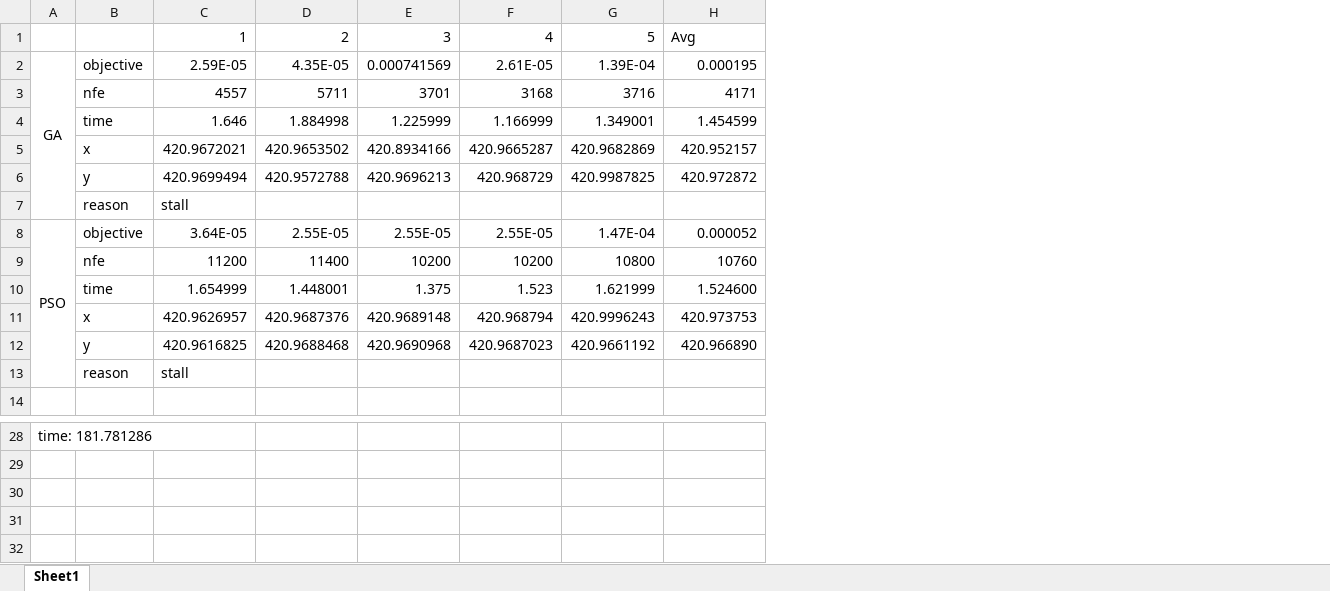
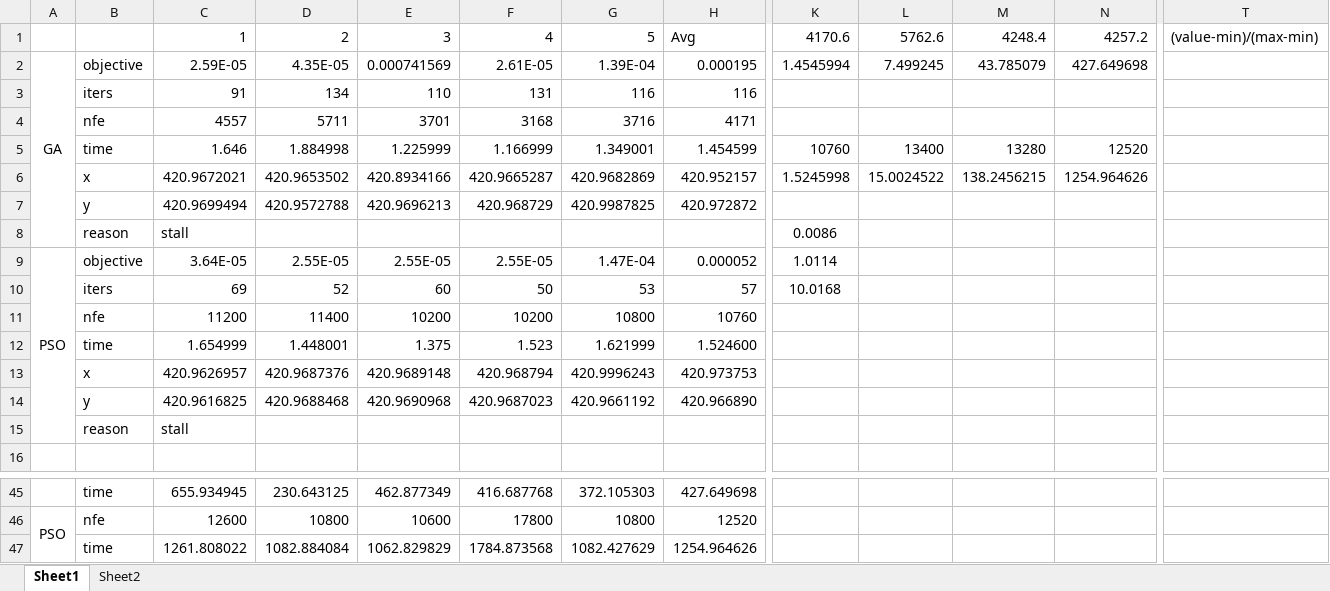
Before and after one commit to MichaelThamm/masters-thesis, an Excel workbook: Optimizations/CompareResults.xlsx, sheet Sheet1, drawn as a sheet; only a part is shown, gaps mark what is left out; values as stored, in another font and other column widths than the file's, no borders; charts and pictures not drawn; removed rows and columns are numbered as before the commit, all else as after; rows hold the shown columns only; the diff covers the shown part only; the diff names each change by its address in the sheet, - before the commit and + after, or states it on an @@ line.

```diff
--- a/Optimizations/CompareResults.xlsx (sheet Sheet1)
+++ b/Optimizations/CompareResults.xlsx (sheet Sheet1)
+sheet tab: Sheet2
-column A, rows 2-8: GA |  |  |  |  |  | PSO; row 28: time: 181.781286
+column A, row 2: GA; row 9: PSO
+column K, rows 1-2: 4170.6 | 1.4545994; rows 5-9: 10760 | 1.5245998 |  | 0.0086 | 1.0114
+column L, rows 1-2: 5762.6 | 7.499245; rows 5-6: 13400 | 15.0024522
+column M, rows 1-2: 4248.4 | 43.785079; rows 5-6: 13280 | 138.2456215
+column N, rows 1-2: 4257.2 | 427.649698; rows 5-6: 12520 | 1254.964626
+column T, row 1: (value-min)/(max-min)
+row 3:  | iters | 91 | 134 | 110 | 131 | 116 | 116
+row 10:  | iters | 69 | 52 | 60 | 50 | 53 | 57 | 10.0168
-B45: (empty)
+B45: time
-C45: (empty)
+C45: 655.934945
-D45: (empty)
+D45: 230.643125
-E45: (empty)
+E45: 462.877349
-F45: (empty)
+F45: 416.687768
-G45: (empty)
+G45: 372.105303
-H45: (empty)
+H45: 427.649698
+row 46: PSO | nfe | 12600 | 10800 | 10600 | 17800 | 10800 | 12520
+row 47:  | time | 1261.808022 | 1082.884084 | 1062.829829 | 1784.873568 | 1082.427629 | 1254.964626
```
Also changed, not shown: 15 added rows, 6 added columns and 13 edited cells elsewhere in this sheet, formulas that keep their value, charts or pictures, 11 other files.
